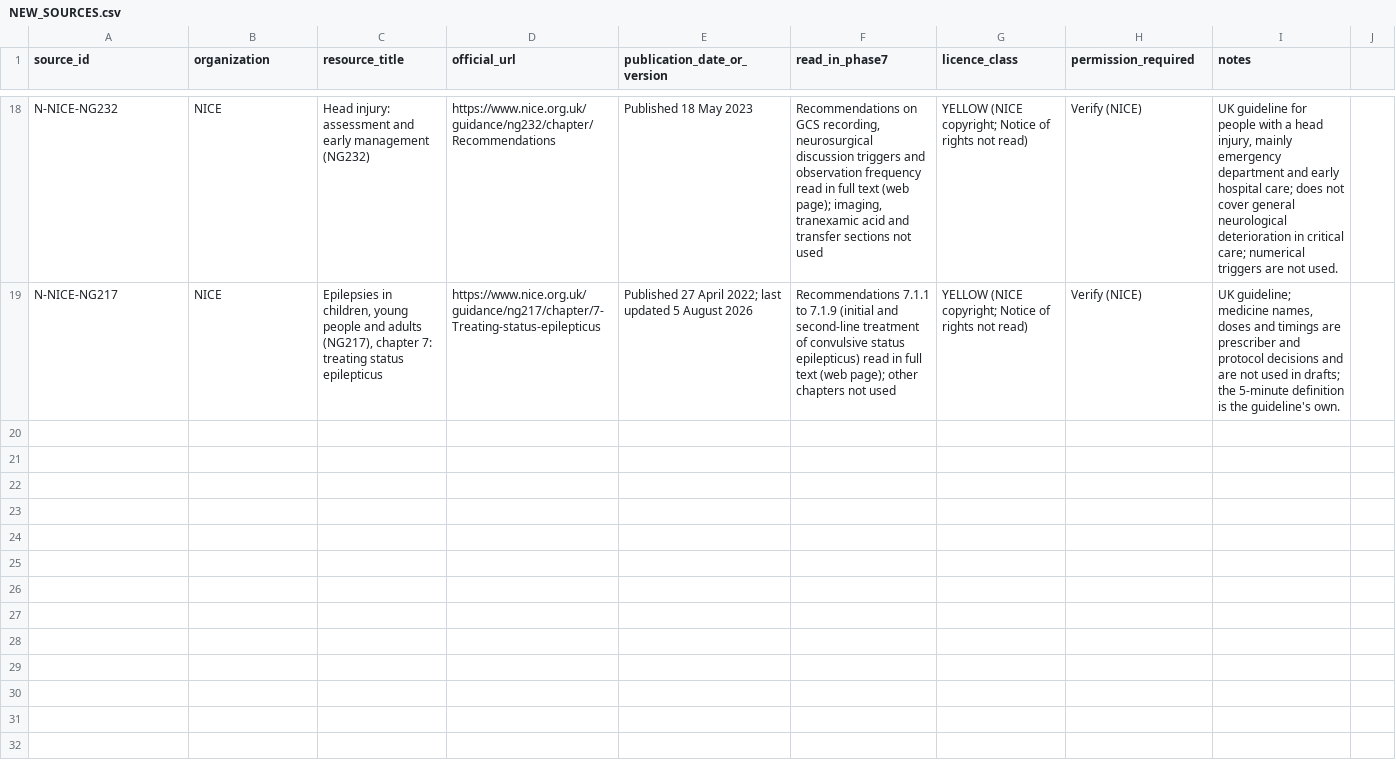
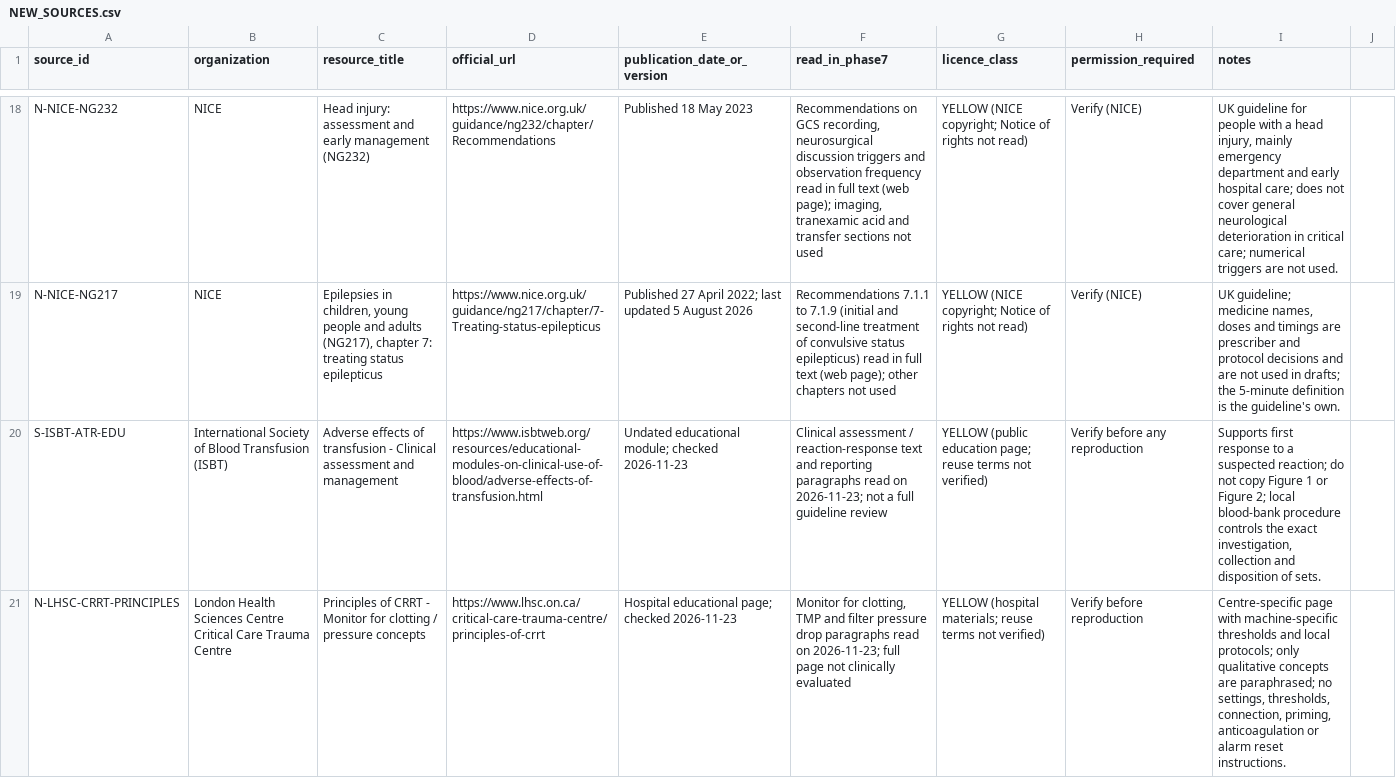
Before and after one commit to Awzy9/icu-nursing, a CSV file: content/drafts/skills/NEW_SOURCES.csv, drawn as a sheet; only a part is shown, gaps mark what is left out; the diff names each change by its address in the sheet, - before the commit and + after, or states it on an @@ line.

Commit message:
docs(clinical): P1 batch 1 improve csv evidence and safety scope

```diff
--- a/content/drafts/skills/NEW_SOURCES.csv
+++ b/content/drafts/skills/NEW_SOURCES.csv
+row 20: S-ISBT-ATR-EDU | International Society of Blood Transfusion (ISBT) | Adverse effects of transfusion - Clinical assessment and management | https://www.isbtweb.org/resources/educational-modules-on-clinical-use-of-blood/adverse-effects-of-transfusion.html | Undated educational module; checked 2026-11-23 | Clinical assessment / reaction-response text and reporting paragraphs read on 2026-11-23; not a full guideline review | YELLOW (public education page; reuse terms not verified) | Verify before any reproduction | Supports first response to a suspected reaction; do not copy Figure 1 or Figure 2; local blood-bank procedure controls the exact investigation, collection and disposition of sets.
+row 21: N-LHSC-CRRT-PRINCIPLES | London Health Sciences Centre Critical Care Trauma Centre | Principles of CRRT - Monitor for clotting / pressure concepts | https://www.lhsc.on.ca/critical-care-trauma-centre/principles-of-crrt | Hospital educational page; checked 2026-11-23 | Monitor for clotting, TMP and filter pressure drop paragraphs read on 2026-11-23; full page not clinically evaluated | YELLOW (hospital materials; reuse terms not verified) | Verify before reproduction | Centre-specific page with machine-specific thresholds and local protocols; only qualitative concepts are paraphrased; no settings, thresholds, connection, priming, anticoagulation or alarm reset instructions.
```
